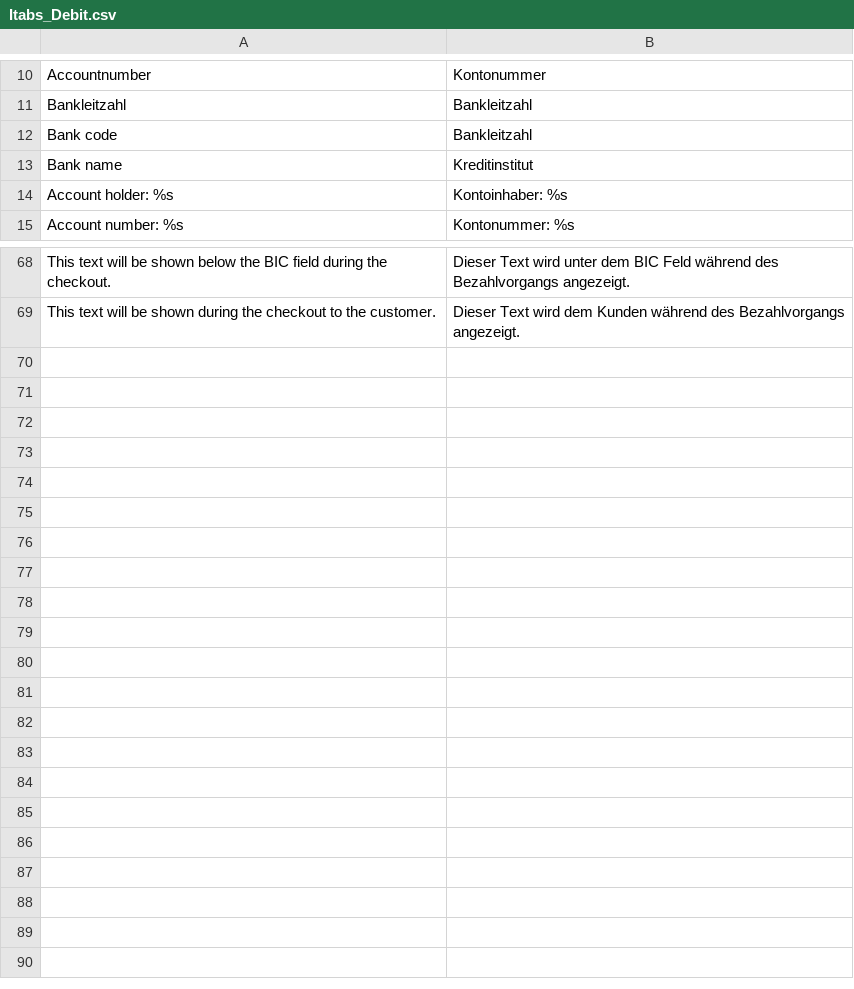
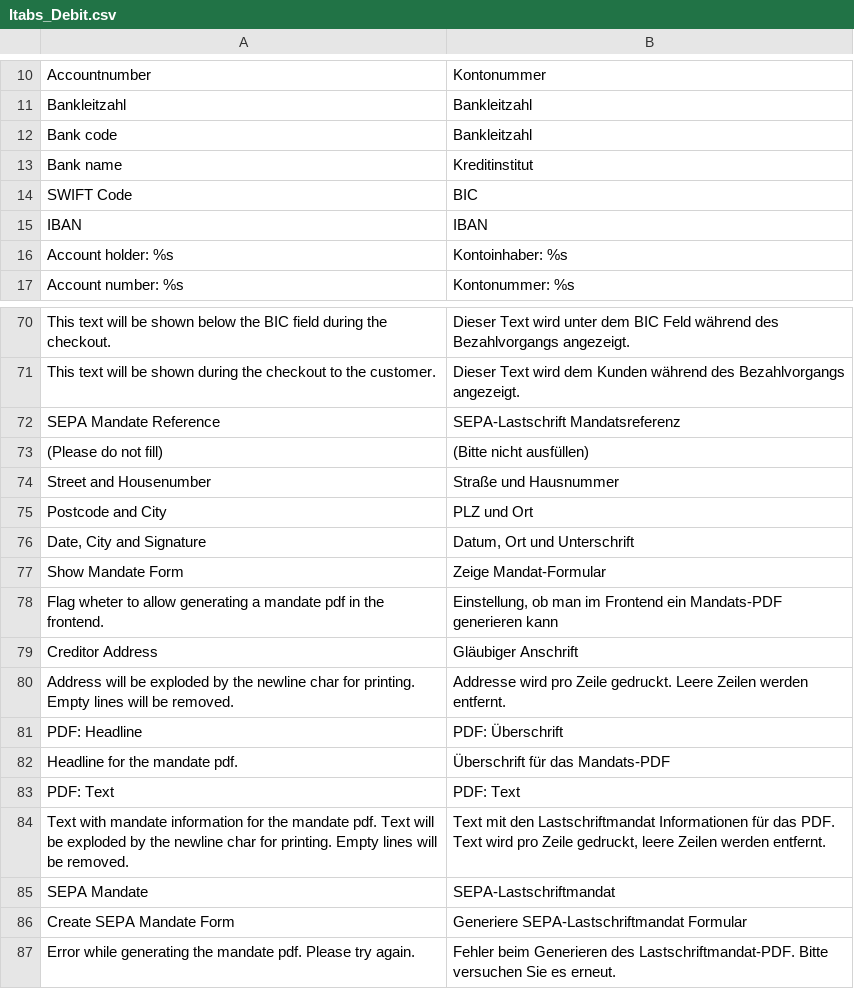
Before and after one commit to therouv/Magento-DebitPayment, a CSV file: src/app/locale/de_DE/Itabs_Debit.csv, drawn as a sheet; only a part is shown, gaps mark what is left out.

Commit message:
[FEATURE] #38 Mandate PDF

```diff
--- a/src/app/locale/de_DE/Itabs_Debit.csv
+++ b/src/app/locale/de_DE/Itabs_Debit.csv
@@ -13,2 +13,4 @@
 "Bank name","Kreditinstitut"
+"SWIFT Code","BIC"
+"IBAN","IBAN"
 "Account holder: %s","Kontoinhaber: %s"
@@ -69 +71,17 @@
 "This text will be shown during the checkout to the customer.","Dieser Text wird dem Kunden während des Bezahlvorgangs angezeigt."
+"SEPA Mandate Reference","SEPA-Lastschrift Mandatsreferenz"
+"(Please do not fill)","(Bitte nicht ausfüllen)"
+"Street and Housenumber","Straße und Hausnummer"
+"Postcode and City","PLZ und Ort"
+"Date, City and Signature","Datum, Ort und Unterschrift"
+"Show Mandate Form","Zeige Mandat-Formular"
+"Flag wheter to allow generating a mandate pdf in the frontend.","Einstellung, ob man im Frontend ein Mandats-PDF generieren kann"
+"Creditor Address","Gläubiger Anschrift"
+"Address will be exploded by the newline char for printing. Empty lines will be removed.","Addresse wird pro Zeile gedruckt. Leere Zeilen werden entfernt."
+"PDF: Headline","PDF: Überschrift"
+"Headline for the mandate pdf.","Überschrift für das Mandats-PDF"
+"PDF: Text","PDF: Text"
+"Text with mandate information for the mandate pdf. Text will be exploded by the newline char for printing. Empty lines will be removed.","Text mit den Lastschriftmandat Informationen für das PDF. Text wird pro Zeile gedruckt, leere Zeilen werden entfernt."
+"SEPA Mandate","SEPA-Lastschriftmandat"
+"Create SEPA Mandate Form","Generiere SEPA-Lastschriftmandat Formular"
+"Error while generating the mandate pdf. Please try again.","Fehler beim Generieren des Lastschriftmandat-PDF. Bitte versuchen Sie es erneut."
```
Also changed, not shown: src/app/locale/en_US/Itabs_Debit.csv, 11 other files.
